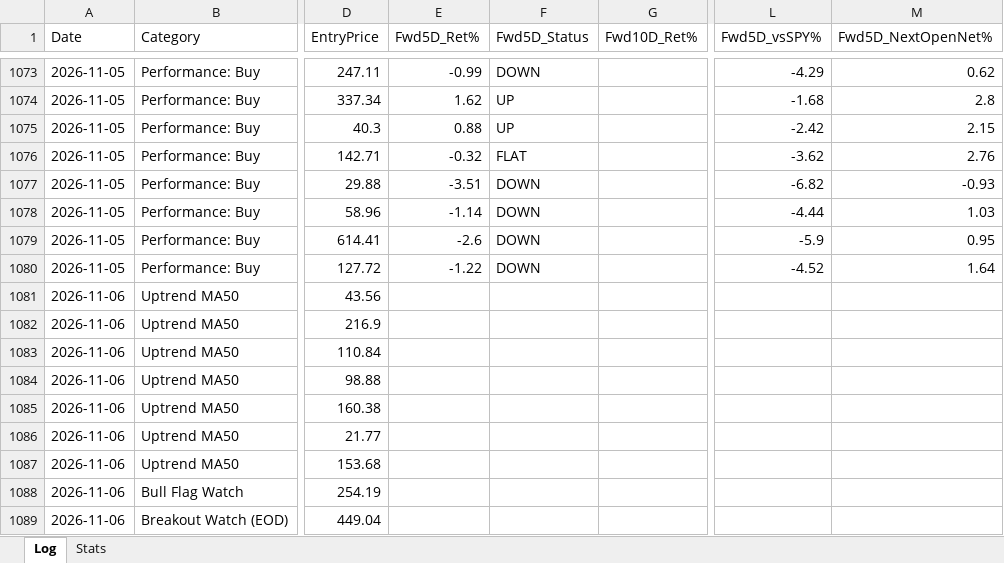
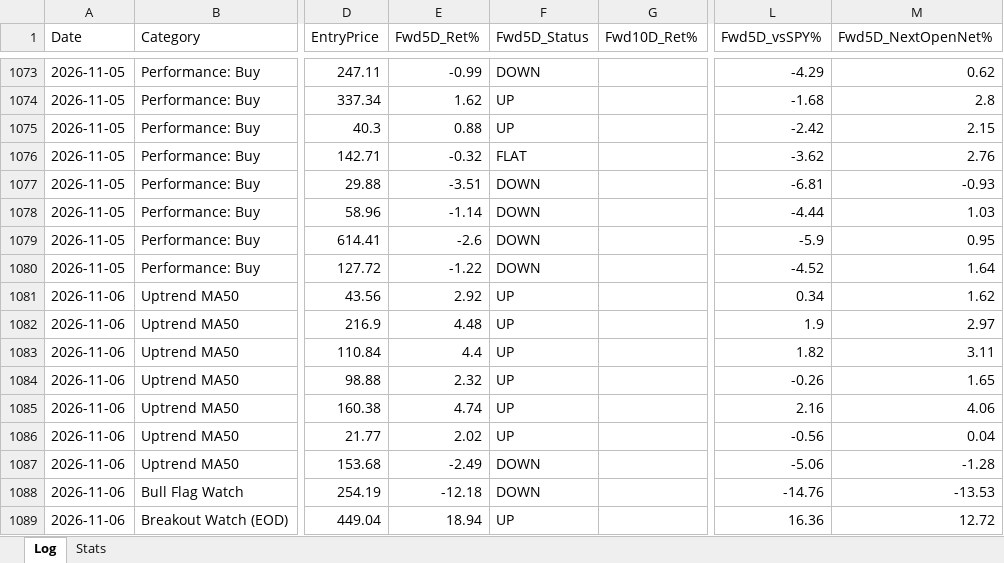
Before and after one commit to Moopheus1/Quant-Records, an Excel workbook: bcc/data/BCC-tracker.xlsx, sheet Log, drawn as a sheet; only a part is shown, gaps mark what is left out; values as stored, in another font and other column widths than the file's, no borders; the diff covers the shown part only; the diff names each change by its address in the sheet, - before the commit and + after, or states it on an @@ line.

```diff
--- a/bcc/data/BCC-tracker.xlsx (sheet Log)
+++ b/bcc/data/BCC-tracker.xlsx (sheet Log)
-L1077 (Fwd5D_vsSPY%): -6.82
+L1077 (Fwd5D_vsSPY%): -6.81
-E1081 (Fwd5D_Ret%): (empty)
+E1081 (Fwd5D_Ret%): 2.92
-F1081:F1086 (Fwd5D_Status): (empty)
+F1081:F1086 (Fwd5D_Status): UP
-L1081 (Fwd5D_vsSPY%): (empty)
+L1081 (Fwd5D_vsSPY%): 0.34
-M1081 (Fwd5D_NextOpenNet%): (empty)
+M1081 (Fwd5D_NextOpenNet%): 1.62
-E1082 (Fwd5D_Ret%): (empty)
+E1082 (Fwd5D_Ret%): 4.48
-L1082 (Fwd5D_vsSPY%): (empty)
+L1082 (Fwd5D_vsSPY%): 1.9
-M1082 (Fwd5D_NextOpenNet%): (empty)
+M1082 (Fwd5D_NextOpenNet%): 2.97
-E1083 (Fwd5D_Ret%): (empty)
+E1083 (Fwd5D_Ret%): 4.4
-L1083 (Fwd5D_vsSPY%): (empty)
+L1083 (Fwd5D_vsSPY%): 1.82
-M1083 (Fwd5D_NextOpenNet%): (empty)
+M1083 (Fwd5D_NextOpenNet%): 3.11
-E1084 (Fwd5D_Ret%): (empty)
+E1084 (Fwd5D_Ret%): 2.32
-L1084 (Fwd5D_vsSPY%): (empty)
+L1084 (Fwd5D_vsSPY%): -0.26
-M1084 (Fwd5D_NextOpenNet%): (empty)
+M1084 (Fwd5D_NextOpenNet%): 1.65
-E1085 (Fwd5D_Ret%): (empty)
+E1085 (Fwd5D_Ret%): 4.74
-L1085 (Fwd5D_vsSPY%): (empty)
+L1085 (Fwd5D_vsSPY%): 2.16
-M1085 (Fwd5D_NextOpenNet%): (empty)
+M1085 (Fwd5D_NextOpenNet%): 4.06
-E1086 (Fwd5D_Ret%): (empty)
+E1086 (Fwd5D_Ret%): 2.02
-L1086 (Fwd5D_vsSPY%): (empty)
+L1086 (Fwd5D_vsSPY%): -0.56
-M1086 (Fwd5D_NextOpenNet%): (empty)
+M1086 (Fwd5D_NextOpenNet%): 0.04
-E1087 (Fwd5D_Ret%): (empty)
+E1087 (Fwd5D_Ret%): -2.49
-F1087:F1088 (Fwd5D_Status): (empty)
+F1087:F1088 (Fwd5D_Status): DOWN
-L1087 (Fwd5D_vsSPY%): (empty)
+L1087 (Fwd5D_vsSPY%): -5.06
-M1087 (Fwd5D_NextOpenNet%): (empty)
+M1087 (Fwd5D_NextOpenNet%): -1.28
-E1088 (Fwd5D_Ret%): (empty)
+E1088 (Fwd5D_Ret%): -12.18
-L1088 (Fwd5D_vsSPY%): (empty)
+L1088 (Fwd5D_vsSPY%): -14.76
-M1088 (Fwd5D_NextOpenNet%): (empty)
+M1088 (Fwd5D_NextOpenNet%): -13.53
-E1089 (Fwd5D_Ret%): (empty)
+E1089 (Fwd5D_Ret%): 18.94
-F1089 (Fwd5D_Status): (empty)
+F1089 (Fwd5D_Status): UP
-L1089 (Fwd5D_vsSPY%): (empty)
+L1089 (Fwd5D_vsSPY%): 16.36
-M1089 (Fwd5D_NextOpenNet%): (empty)
+M1089 (Fwd5D_NextOpenNet%): 12.72
```
Also changed, not shown: 10 added rows, 1 removed row and 335 edited cells elsewhere in this sheet, sheet Stats, 3 other files.
